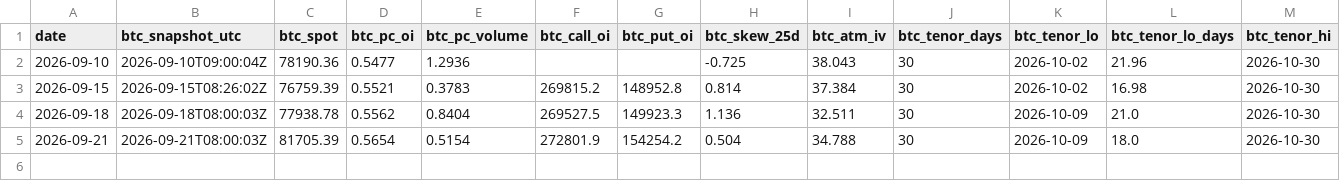
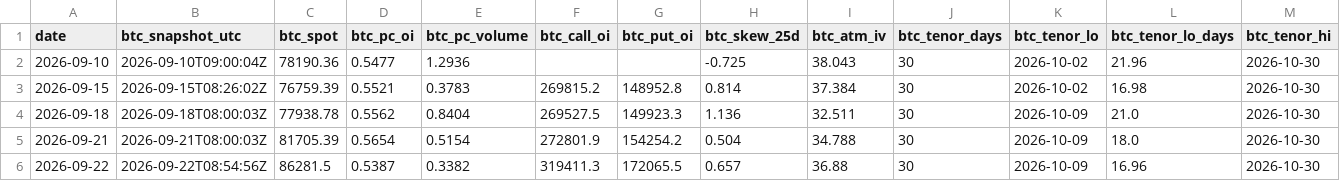
Before and after one commit to 3Jack1/btc-credit-dashboard, a CSV file: options_daily.csv, drawn as a sheet; only a part is shown; rows hold the shown columns only; the diff names each change by its address in the sheet, - before the commit and + after, or states it on an @@ line.

```diff
--- a/options_daily.csv
+++ b/options_daily.csv
+row 6: 2026-09-22 | 2026-09-22T08:54:56Z | 86281.5 | 0.5387 | 0.3382 | 319411.3 | 172065.5 | 0.657 | 36.88 | 30 | 2026-10-09 | 16.96 | 2026-10-30
```
Also changed, not shown: dashboard_state.csv, 1 other file.
